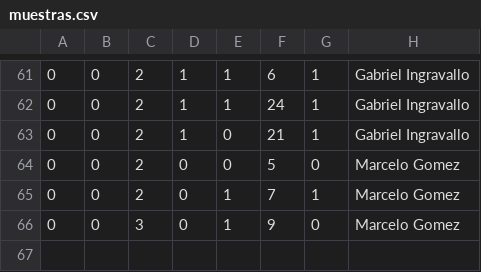
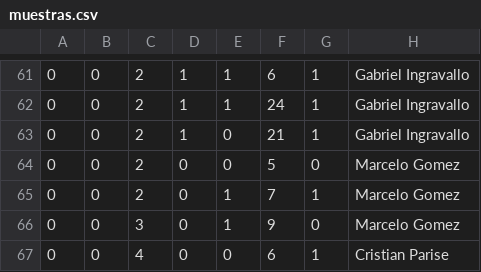
Before and after one commit to matiasacosta/final_fundamentos, a CSV file: modelo/muestras.csv, drawn as a sheet; only a part is shown, gaps mark what is left out; the diff names each change by its address in the sheet, - before the commit and + after, or states it on an @@ line.

Commit message:
ultimos cambios Cristian-Pablo

```diff
--- a/modelo/muestras.csv
+++ b/modelo/muestras.csv
+row 67: 0 | 0 | 4 | 0 | 0 | 6 | 1 | Cristian Parise
```
Also changed, not shown: 1 other file.
